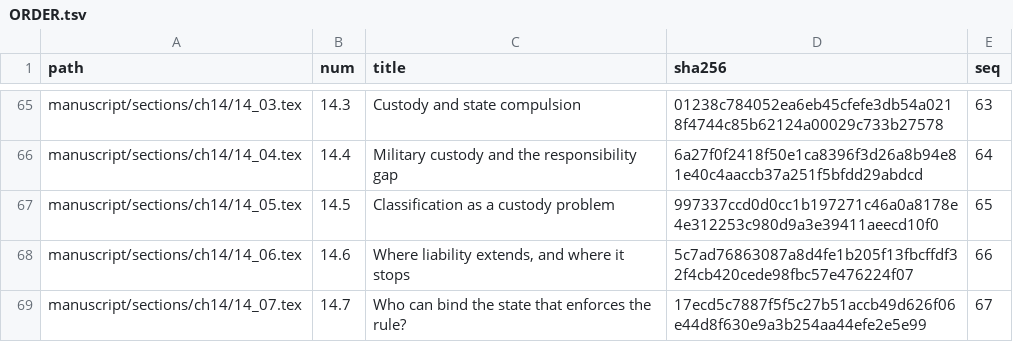
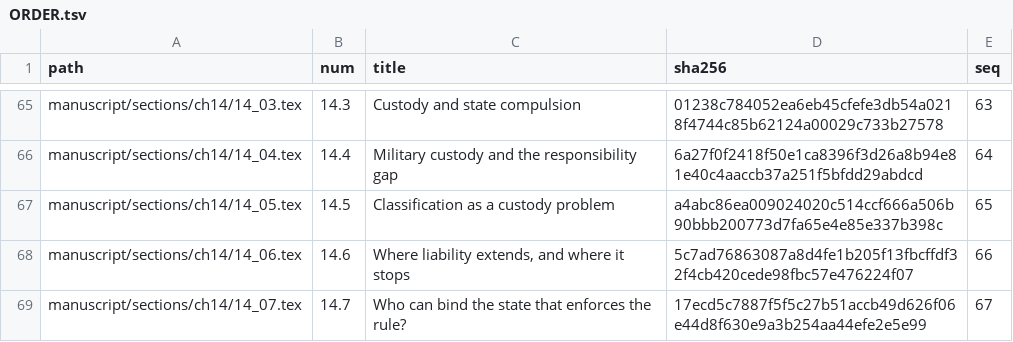
Before and after one commit to iterabloom/antifascist.intelligence, a TSV file: manuscript/sections/ORDER.tsv, drawn as a sheet; only a part is shown, gaps mark what is left out.

```diff
--- a/manuscript/sections/ORDER.tsv
+++ b/manuscript/sections/ORDER.tsv
@@ -66,3 +66,3 @@ manuscript/sections/ch14/14_03.tex	14.3	Custody and state compulsion	01238c78405
 manuscript/sections/ch14/14_04.tex	14.4	Military custody and the responsibility gap	6a27f0f2418f50e1ca8396f3d26a8b94e81e40c4aaccb37a251f5bfdd29abdcd	64
-manuscript/sections/ch14/14_05.tex	14.5	Classification as a custody problem	997337ccd0d0cc1b197271c46a0a8178e4e312253c980d9a3e39411aeecd10f0	65
+manuscript/sections/ch14/14_05.tex	14.5	Classification as a custody problem	a4abc86ea009024020c514ccf666a506b90bbb200773d7fa65e4e85e337b398c	65
 manuscript/sections/ch14/14_06.tex	14.6	Where liability extends, and where it stops	5c7ad76863087a8d4fe1b205f13fbcffdf32f4cb420cede98fbc57e476224f07	66
```
Also changed, not shown: 1 other file.
